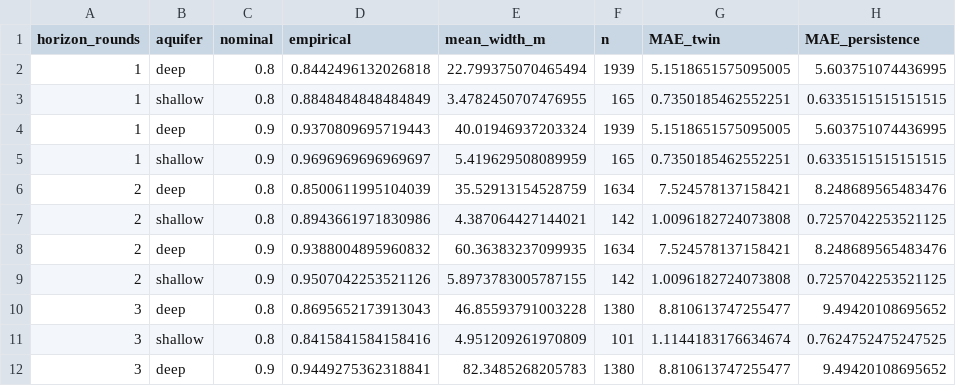
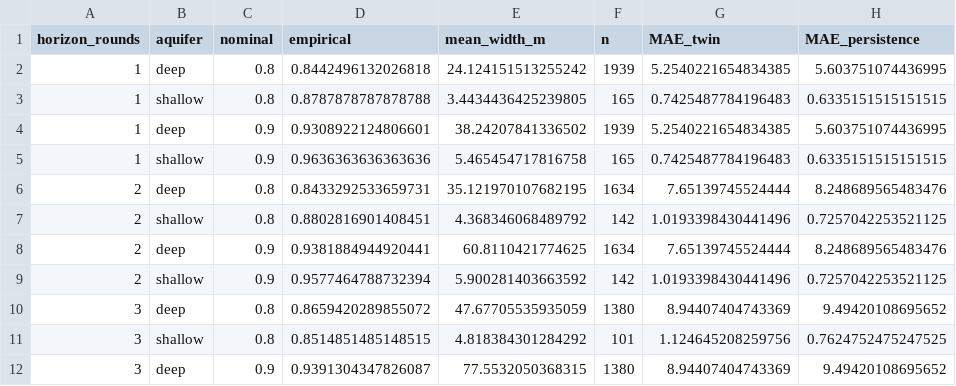
Before and after one commit to aryaman1656/groundwater-twin, a CSV file: reports/horizon_coverage.csv, drawn as a sheet; only a part is shown; the diff covers the shown part only.

```diff
--- a/reports/horizon_coverage.csv
+++ b/reports/horizon_coverage.csv
@@ -1,12 +1,12 @@
 horizon_rounds,aquifer,nominal,empirical,mean_width_m,n,MAE_twin,MAE_persistence
-1,deep,0.8,0.8442496132026818,22.799375070465494,1939,5.1518651575095005,5.603751074436995
-1,shallow,0.8,0.8848484848484849,3.4782450707476955,165,0.7350185462552251,0.6335151515151515
-1,deep,0.9,0.9370809695719443,40.01946937203324,1939,5.1518651575095005,5.603751074436995
-1,shallow,0.9,0.9696969696969697,5.419629508089959,165,0.7350185462552251,0.6335151515151515
-2,deep,0.8,0.8500611995104039,35.52913154528759,1634,7.524578137158421,8.248689565483476
-2,shallow,0.8,0.8943661971830986,4.387064427144021,142,1.0096182724073808,0.7257042253521125
-2,deep,0.9,0.9388004895960832,60.36383237099935,1634,7.524578137158421,8.248689565483476
-2,shallow,0.9,0.9507042253521126,5.8973783005787155,142,1.0096182724073808,0.7257042253521125
-3,deep,0.8,0.8695652173913043,46.85593791003228,1380,8.810613747255477,9.49420108695652
-3,shallow,0.8,0.8415841584158416,4.951209261970809,101,1.1144183176634674,0.7624752475247525
-3,deep,0.9,0.9449275362318841,82.3485268205783,1380,8.810613747255477,9.49420108695652
+1,deep,0.8,0.8442496132026818,24.124151513255242,1939,5.2540221654834385,5.603751074436995
+1,shallow,0.8,0.8787878787878788,3.4434436425239805,165,0.7425487784196483,0.6335151515151515
+1,deep,0.9,0.9308922124806601,38.24207841336502,1939,5.2540221654834385,5.603751074436995
+1,shallow,0.9,0.9636363636363636,5.465454717816758,165,0.7425487784196483,0.6335151515151515
+2,deep,0.8,0.8433292533659731,35.121970107682195,1634,7.65139745524444,8.248689565483476
+2,shallow,0.8,0.8802816901408451,4.368346068489792,142,1.0193398430441496,0.7257042253521125
+2,deep,0.9,0.9381884944920441,60.8110421774625,1634,7.65139745524444,8.248689565483476
+2,shallow,0.9,0.9577464788732394,5.900281403663592,142,1.0193398430441496,0.7257042253521125
+3,deep,0.8,0.8659420289855072,47.67705535935059,1380,8.94407404743369,9.49420108695652
+3,shallow,0.8,0.8514851485148515,4.818384301284292,101,1.124645208259756,0.7624752475247525
+3,deep,0.9,0.9391304347826087,77.5532050368315,1380,8.94407404743369,9.49420108695652
```
Also changed, not shown: 13 edited cells elsewhere in this file, reports/ablation.csv, reports/coverage_1step.csv, 18 other files.
